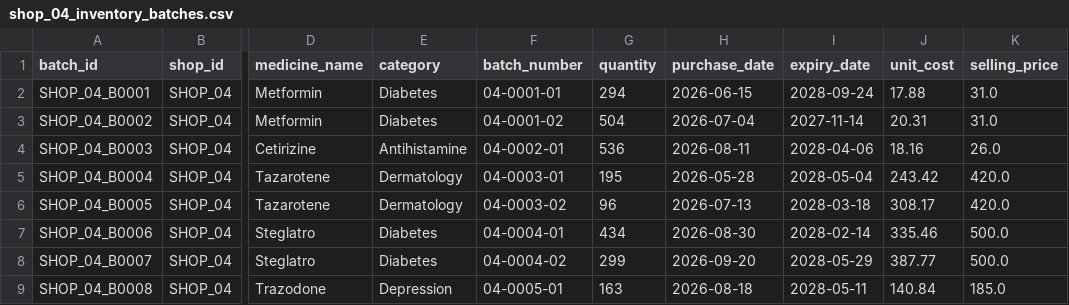
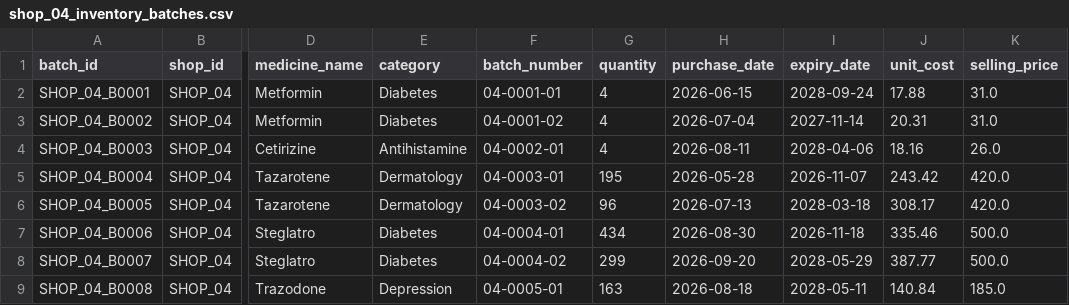
Before and after one commit to adhib-haassan/Pharma-Inventory, a CSV file: backend/data/pharma_shop_csvs/shop_04_inventory_batches.csv, drawn as a sheet; only a part is shown, gaps mark what is left out; the diff names each change by its address in the sheet, - before the commit and + after, or states it on an @@ line.

```diff
--- a/backend/data/pharma_shop_csvs/shop_04_inventory_batches.csv
+++ b/backend/data/pharma_shop_csvs/shop_04_inventory_batches.csv
-G2 (quantity): 294
+G2 (quantity): 4
-G3 (quantity): 504
+G3 (quantity): 4
-G4 (quantity): 536
+G4 (quantity): 4
-I5 (expiry_date): 2028-05-04
+I5 (expiry_date): 2026-11-07
-I7 (expiry_date): 2028-02-14
+I7 (expiry_date): 2026-11-18
```
Also changed, not shown: backend/data/pharma_shop_csvs/shop_01_inventory_batches.csv, backend/data/pharma_shop_csvs/shop_02_inventory_batches.csv, 2 other files.
